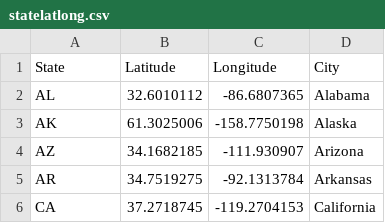
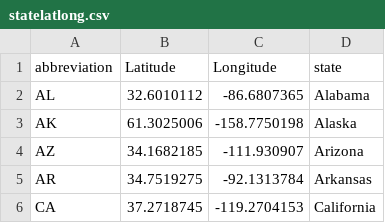
Before and after one commit to david880110/Media-Behavior-Trends-Analytics, a CSV file: raw_data/statelatlong.csv, drawn as a sheet; only a part is shown.

Commit message:
rename column in latlon csv

```diff
--- a/raw_data/statelatlong.csv
+++ b/raw_data/statelatlong.csv
@@ -1,2 +1,2 @@
-State,Latitude,Longitude,City
+abbreviation,Latitude,Longitude,state
 AL,32.6010112,-86.6807365,Alabama
```
